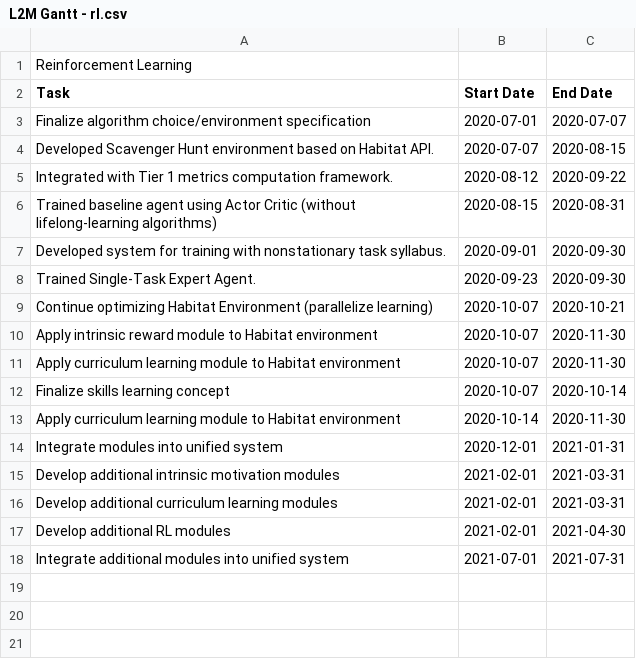
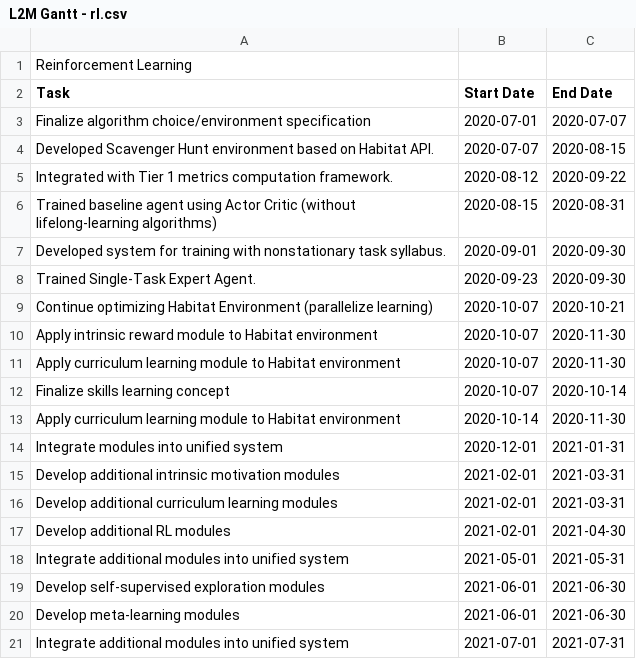
Before and after one commit to ethanabrooks/gantt, a CSV file: L2M Gantt - rl.csv, drawn as a sheet; the diff names each change by its address in the sheet, - before the commit and + after, or states it on an @@ line.

```diff
--- a/L2M Gantt - rl.csv
+++ b/L2M Gantt - rl.csv
+row 18: Integrate additional modules into unified system | 2021-05-01 | 2021-05-31
+row 19: Develop self-supervised exploration modules | 2021-06-01 | 2021-06-30
+row 20: Develop meta-learning modules | 2021-06-01 | 2021-06-30
```
Also changed, not shown: L2M Gantt - perception.csv, 5 other files.
